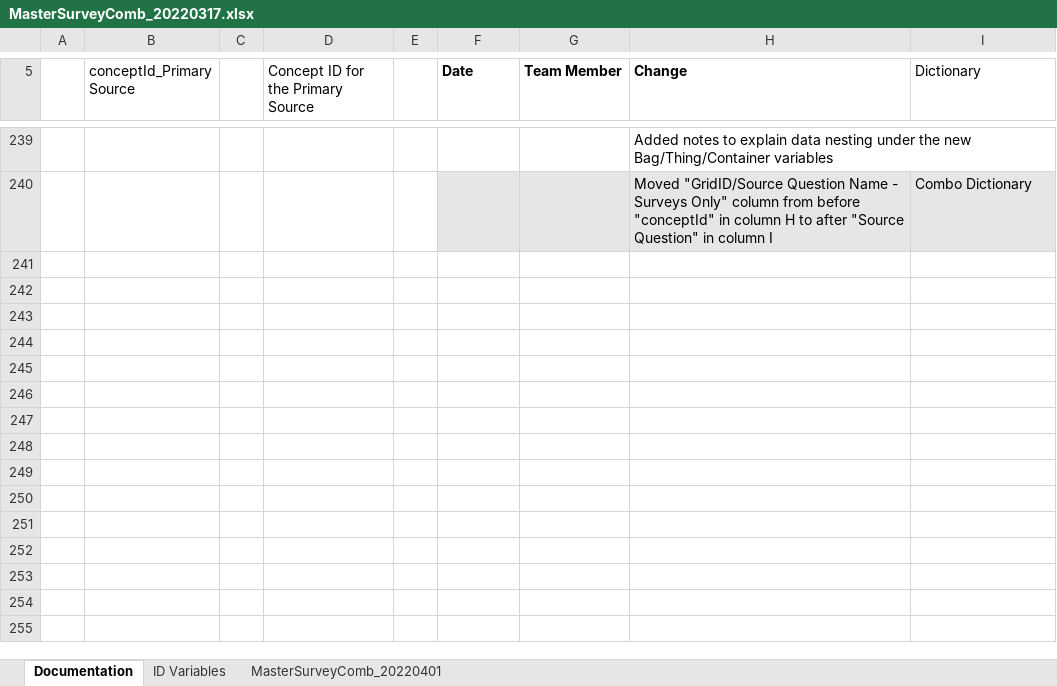
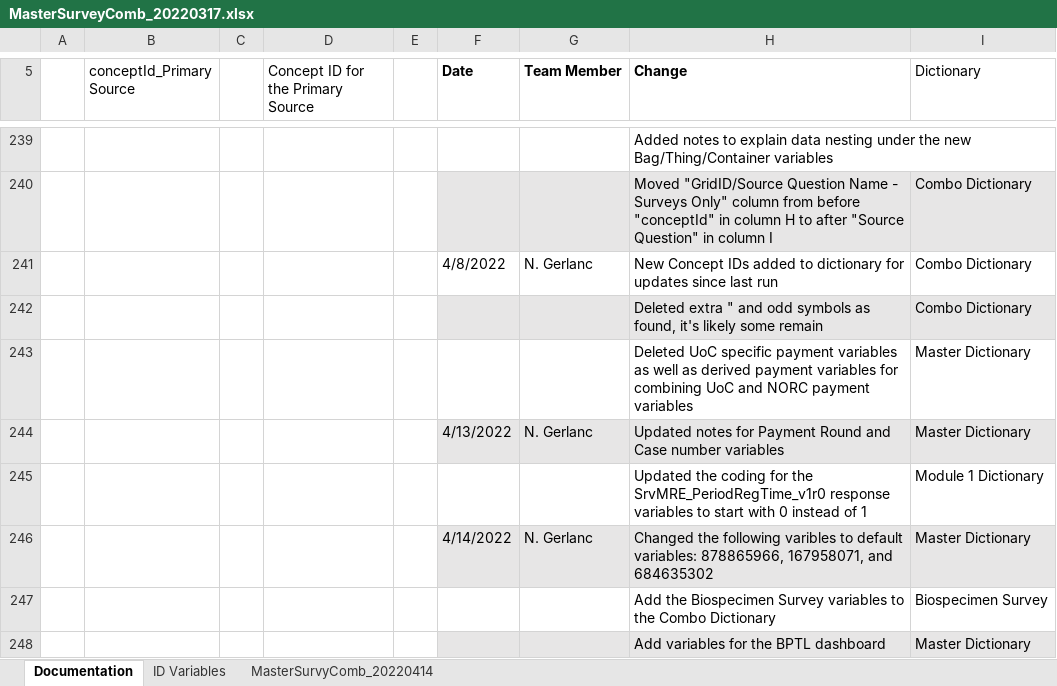
Before and after one commit to Analyticsphere/ConnectMasterAndSurveyCombinedDataDictionary, an Excel workbook: MasterSurveyComb_20220317.xlsx, sheet Documentation, drawn as a sheet; only a part is shown, gaps mark what is left out; values as stored, in another font and other column widths than the file's, no borders; the diff names each change by its address in the sheet, - before the commit and + after, or states it on an @@ line.

Commit message:
Add files via upload
New Concept IDs added to dictionary for updates since last run
Deleted extra " and odd symbols as found, it's likely some remain
Deleted UoC specific payment variables as well as derived payment variables for combining UoC and NORC payment variables
Updated notes for Payment Round and Case number variables
Updated the coding for the SrvMRE_PeriodRegTime_v1r0 response variables to start with 0 instead of 1
Changed the following varibles to default variables: 878865966, 167958071, and 684635302
Add the Biospecimen Survey variables to the Combo Dictionary
Add variables for the BPTL dashboard

```diff
--- a/MasterSurveyComb_20220317.xlsx (sheet Documentation)
+++ b/MasterSurveyComb_20220317.xlsx (sheet Documentation)
-sheet tab: MasterSurveyComb_20220401
+sheet tab: MasterSurvyComb_20220414
+row 241:  |  |  |  |  | 4/8/2022 | N. Gerlanc | New Concept IDs added to dictionary for updates since last run | Combo Dictionary
+row 242:  |  |  |  |  |  |  | Deleted extra " and odd symbols as found, it's likely some remain | Combo Dictionary
+row 243:  |  |  |  |  |  |  | Deleted UoC specific payment variables as well as derived payment variables for combining UoC and NORC payment variables | Master Dictionary
+row 244:  |  |  |  |  | 4/13/2022 | N. Gerlanc | Updated notes for Payment Round and Case number variables | Master Dictionary
+row 245:  |  |  |  |  |  |  | Updated the coding for the SrvMRE_PeriodRegTime_v1r0 response variables to start with 0 instead of 1 | Module 1 Dictionary
+row 246:  |  |  |  |  | 4/14/2022 | N. Gerlanc | Changed the following varibles to default variables: 878865966, 167958071, and 684635302 | Master Dictionary
+row 247:  |  |  |  |  |  |  | Add the Biospecimen Survey variables to the Combo Dictionary | Biospecimen Survey
+row 248:  |  |  |  |  |  |  | Add variables for the BPTL dashboard | Master Dictionary
```
